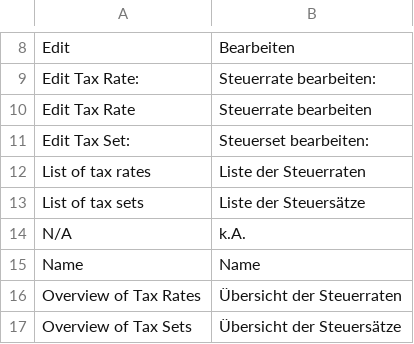
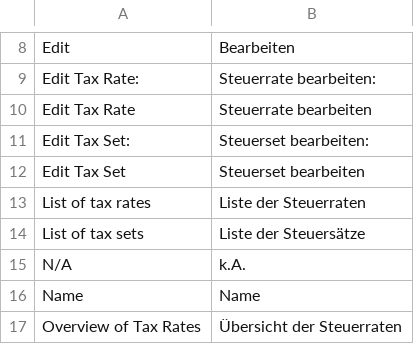
Before and after one commit to spryker/tax, a CSV file: data/translation/Zed/de_DE.csv, drawn as a sheet; only a part is shown, gaps mark what is left out; the shorter side is filled out with more unchanged rows; the diff names each change by its address in the sheet, - before the commit and + after, or states it on an @@ line.

Commit message:
CC-248: added some dummy translations.

```diff
--- a/data/translation/Zed/de_DE.csv
+++ b/data/translation/Zed/de_DE.csv
+row 12: Edit Tax Set | Steuerset bearbeiten
```
Also changed, not shown: data/translation/Zed/en_US.csv.
